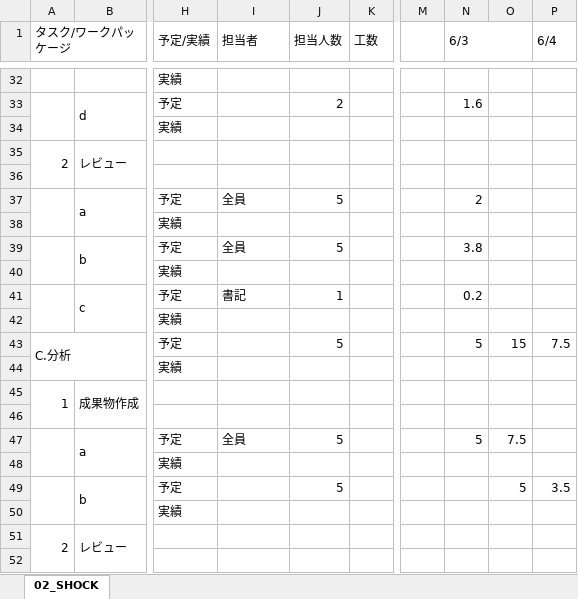
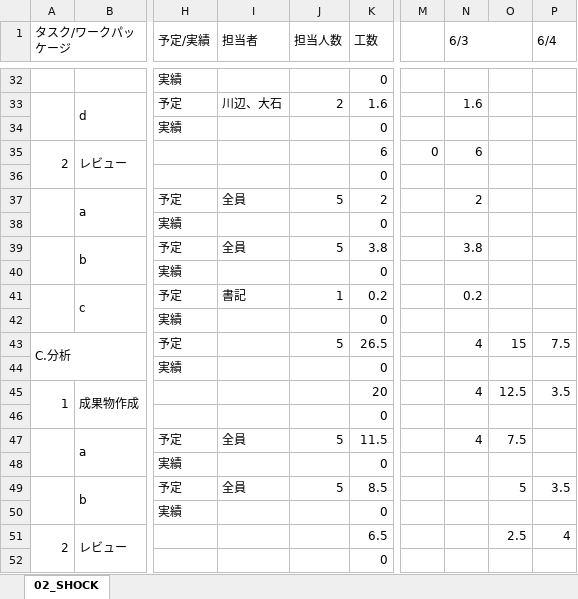
Before and after one commit to s-oishi/testRepo02, an Excel workbook: 01計画/WBSガントチャート_02_SHOCK.xlsx, sheet 02_SHOCK, drawn as a sheet; only a part is shown, gaps mark what is left out; values as stored, in another font and other column widths than the file's, no cell formats; charts and pictures and conditional formats not drawn; the diff covers the shown part only; the diff names each change by its address in the sheet, - before the commit and + after, or states it on an @@ line.

```diff
--- a/01計画/WBSガントチャート_02_SHOCK.xlsx (sheet 02_SHOCK)
+++ b/01計画/WBSガントチャート_02_SHOCK.xlsx (sheet 02_SHOCK)
-K32 (工数): (empty)
+K32 (工数): 0
-I33 (担当者): (empty)
+I33 (担当者): 川辺、大石
-K33 (工数): (empty)
+K33 (工数): 1.6
-K34 (工数): (empty)
+K34 (工数): 0
-K35 (工数): (empty)
+K35 (工数): 6
-M35: (empty)
+M35: 0
-N35 (6/3): (empty)
+N35 (6/3): 6
-K36 (工数): (empty)
+K36 (工数): 0
-K37 (工数): (empty)
+K37 (工数): 2
-K38 (工数): (empty)
+K38 (工数): 0
-K39 (工数): (empty)
+K39 (工数): 3.8
-K40 (工数): (empty)
+K40 (工数): 0
-K41 (工数): (empty)
+K41 (工数): 0.2
-K42 (工数): (empty)
+K42 (工数): 0
-K43 (工数): (empty)
+K43 (工数): 26.5
-N43 (6/3): 5
+N43 (6/3): 4
-K44 (工数): (empty)
+K44 (工数): 0
-K45 (工数): (empty)
+K45 (工数): 20
-N45 (6/3): (empty)
+N45 (6/3): 4
-O45: (empty)
+O45: 12.5
-P45 (6/4): (empty)
+P45 (6/4): 3.5
-K46 (工数): (empty)
+K46 (工数): 0
-K47 (工数): (empty)
+K47 (工数): 11.5
-N47 (6/3): 5
+N47 (6/3): 4
-K48 (工数): (empty)
+K48 (工数): 0
-I49 (担当者): (empty)
+I49 (担当者): 全員
-K49 (工数): (empty)
+K49 (工数): 8.5
-K50 (工数): (empty)
+K50 (工数): 0
-K51 (工数): (empty)
+K51 (工数): 6.5
-O51: (empty)
+O51: 2.5
-P51 (6/4): (empty)
+P51 (6/4): 4
-K52 (工数): (empty)
+K52 (工数): 0
```
Also changed, not shown: 1 added row, 1 removed row and 119 edited cells elsewhere in this sheet, cell formats, formulas that keep their value.
